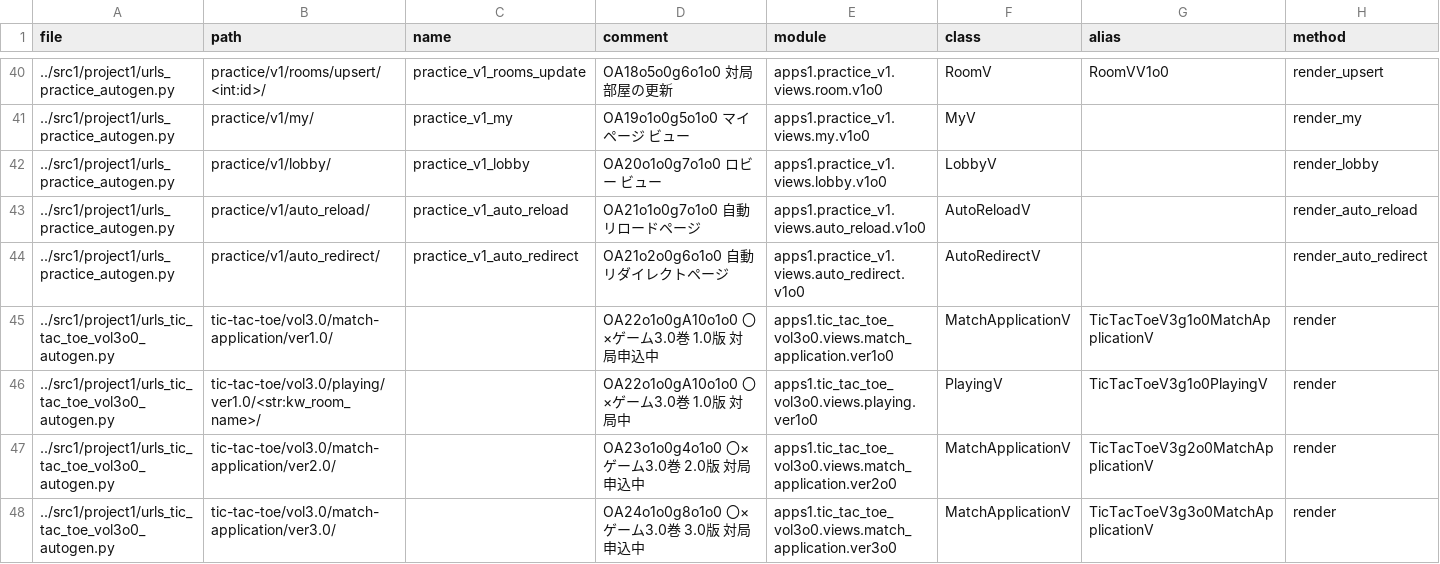
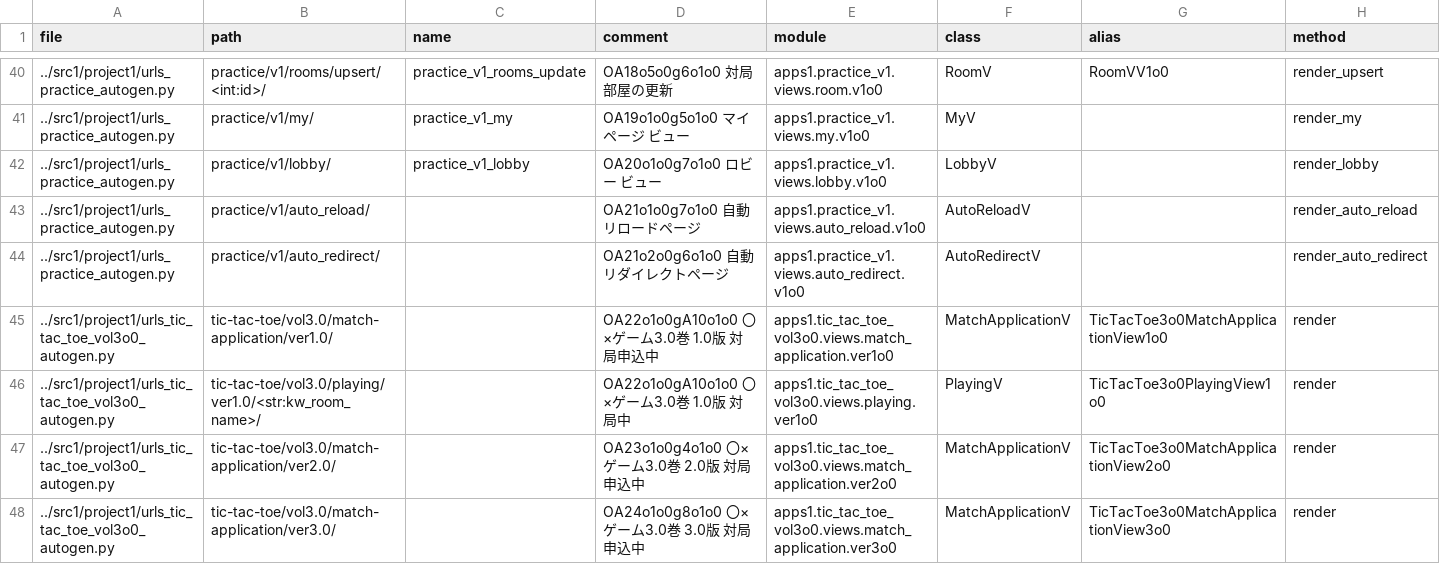
Before and after one commit to muzudho/django-practice2, a CSV file: src1_meta/data/urls.csv, drawn as a sheet; only a part is shown, gaps mark what is left out; the diff covers the shown part only.

```diff
--- a/src1_meta/data/urls.csv
+++ b/src1_meta/data/urls.csv
@@ -42,7 +42,7 @@ file,path,name,comment,module,class,alias,method
 ../src1/project1/urls_practice_autogen.py,practice/v1/lobby/,practice_v1_lobby,"OA20o1o0g7o1o0 ロビー ビュー",apps1.practice_v1.views.lobby.v1o0,LobbyV,,render_lobby
-../src1/project1/urls_practice_autogen.py,practice/v1/auto_reload/,practice_v1_auto_reload,"OA21o1o0g7o1o0 自動リロードページ",apps1.practice_v1.views.auto_reload.v1o0,AutoReloadV,,render_auto_reload
-../src1/project1/urls_practice_autogen.py,practice/v1/auto_redirect/,practice_v1_auto_redirect,"OA21o2o0g6o1o0 自動リダイレクトページ",apps1.practice_v1.views.auto_redirect.v1o0,AutoRedirectV,,render_auto_redirect
-../src1/project1/urls_tic_tac_toe_vol3o0_autogen.py,tic-tac-toe/vol3.0/match-application/ver1.0/,,"OA22o1o0gA10o1o0 〇×ゲーム3.0巻 1.0版 対局申込中",apps1.tic_tac_toe_vol3o0.views.match_application.ver1o0,MatchApplicationV,TicTacToeV3g1o0MatchApplicationV,render
-../src1/project1/urls_tic_tac_toe_vol3o0_autogen.py,tic-tac-toe/vol3.0/playing/ver1.0/<str:kw_room_name>/,,"OA22o1o0gA10o1o0 〇×ゲーム3.0巻 1.0版 対局中",apps1.tic_tac_toe_vol3o0.views.playing.ver1o0,PlayingV,TicTacToeV3g1o0PlayingV,render
-../src1/project1/urls_tic_tac_toe_vol3o0_autogen.py,tic-tac-toe/vol3.0/match-application/ver2.0/,,"OA23o1o0g4o1o0 〇×ゲーム3.0巻 2.0版 対局申込中",apps1.tic_tac_toe_vol3o0.views.match_application.ver2o0,MatchApplicationV,TicTacToeV3g2o0MatchApplicationV,render
-../src1/project1/urls_tic_tac_toe_vol3o0_autogen.py,tic-tac-toe/vol3.0/match-application/ver3.0/,,"OA24o1o0g8o1o0 〇×ゲーム3.0巻 3.0版 対局申込中",apps1.tic_tac_toe_vol3o0.views.match_application.ver3o0,MatchApplicationV,TicTacToeV3g3o0MatchApplicationV,render
+../src1/project1/urls_practice_autogen.py,practice/v1/auto_reload/,,"OA21o1o0g7o1o0 自動リロードページ",apps1.practice_v1.views.auto_reload.v1o0,AutoReloadV,,render_auto_reload
+../src1/project1/urls_practice_autogen.py,practice/v1/auto_redirect/,,"OA21o2o0g6o1o0 自動リダイレクトページ",apps1.practice_v1.views.auto_redirect.v1o0,AutoRedirectV,,render_auto_redirect
+../src1/project1/urls_tic_tac_toe_vol3o0_autogen.py,tic-tac-toe/vol3.0/match-application/ver1.0/,,"OA22o1o0gA10o1o0 〇×ゲーム3.0巻 1.0版 対局申込中",apps1.tic_tac_toe_vol3o0.views.match_application.ver1o0,MatchApplicationV,TicTacToe3o0MatchApplicationView1o0,render
+../src1/project1/urls_tic_tac_toe_vol3o0_autogen.py,tic-tac-toe/vol3.0/playing/ver1.0/<str:kw_room_name>/,,"OA22o1o0gA10o1o0 〇×ゲーム3.0巻 1.0版 対局中",apps1.tic_tac_toe_vol3o0.views.playing.ver1o0,PlayingV,TicTacToe3o0PlayingView1o0,render
+../src1/project1/urls_tic_tac_toe_vol3o0_autogen.py,tic-tac-toe/vol3.0/match-application/ver2.0/,,"OA23o1o0g4o1o0 〇×ゲーム3.0巻 2.0版 対局申込中",apps1.tic_tac_toe_vol3o0.views.match_application.ver2o0,MatchApplicationV,TicTacToe3o0MatchApplicationView2o0,render
+../src1/project1/urls_tic_tac_toe_vol3o0_autogen.py,tic-tac-toe/vol3.0/match-application/ver3.0/,,"OA24o1o0g8o1o0 〇×ゲーム3.0巻 3.0版 対局申込中",apps1.tic_tac_toe_vol3o0.views.match_application.ver3o0,MatchApplicationV,TicTacToe3o0MatchApplicationView3o0,render
```
Also changed, not shown: 30 edited cells elsewhere in this file, 32 other files.
